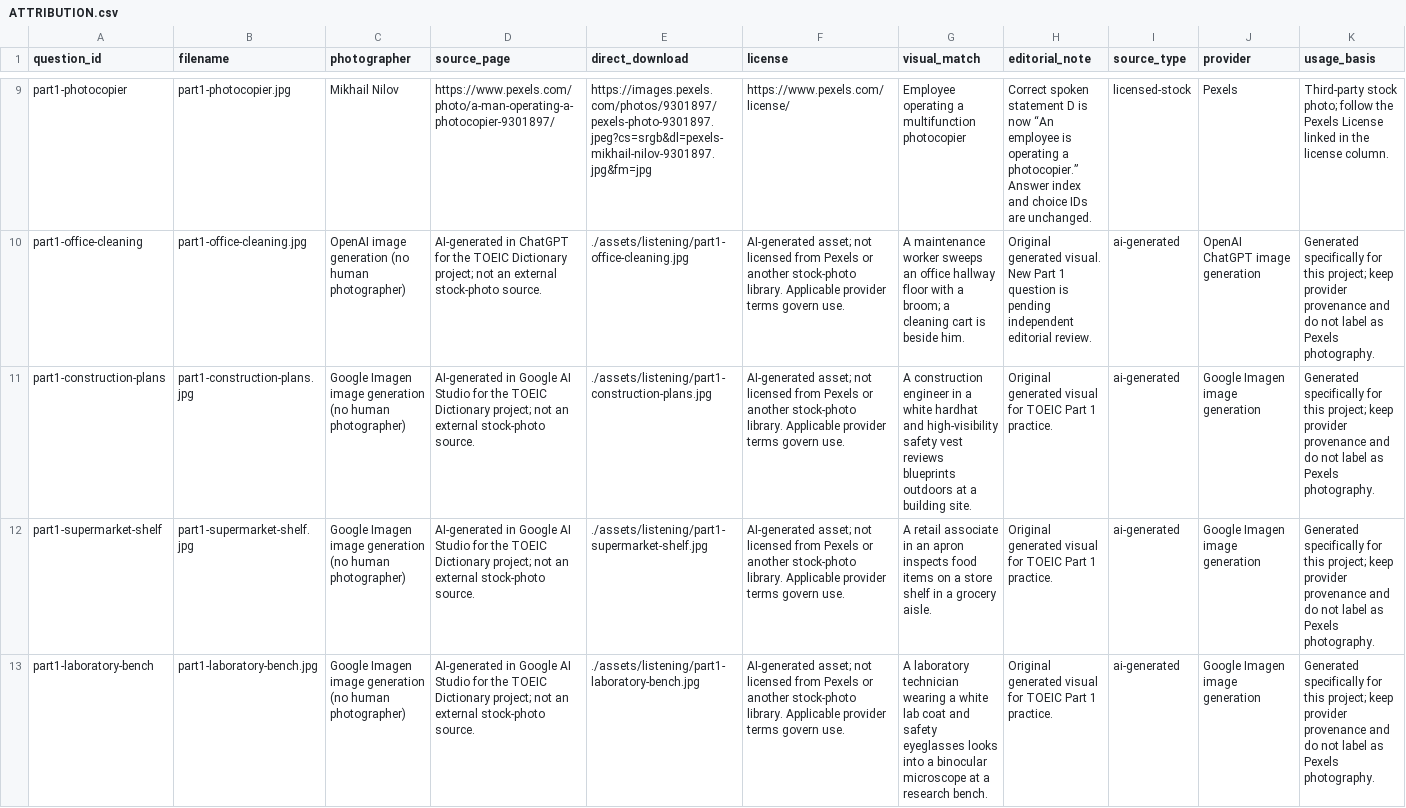
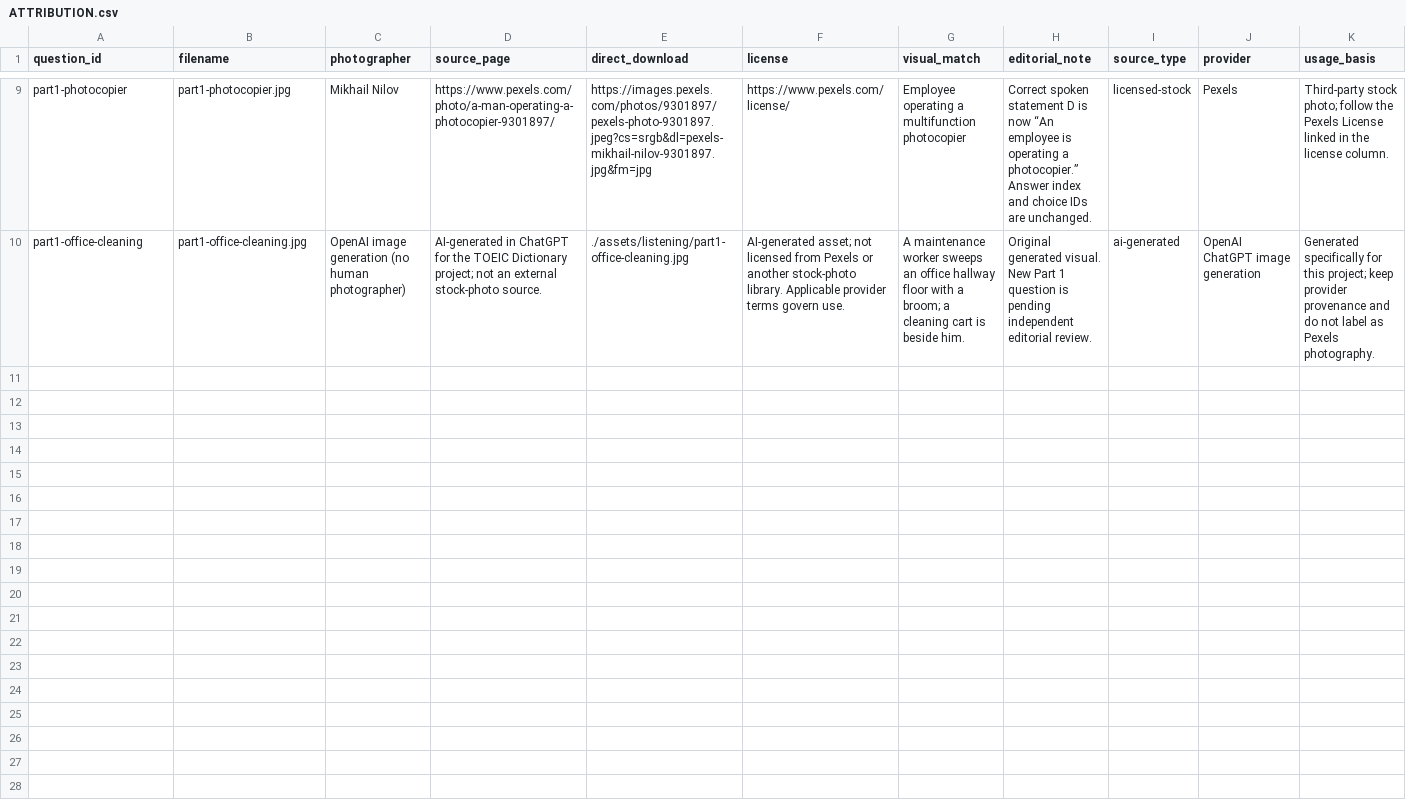
Before and after one commit to vuphuc1996/Toeic, a CSV file: assets/listening/ATTRIBUTION.csv, drawn as a sheet; only a part is shown, gaps mark what is left out; rows hold the shown columns only; the diff names each change by its address in the sheet, - before the commit and + after, or states it on an @@ line.

Commit message:
refactor: remove construction plans listening unit
Remove the "part1-construction-plans" listening unit from the library and associated validation logic, as it is no longer required.

```diff
--- a/assets/listening/ATTRIBUTION.csv
+++ b/assets/listening/ATTRIBUTION.csv
-row 11: part1-construction-plans | part1-construction-plans.jpg | Google Imagen image generation (no human photographer) | AI-generated in Google AI Studio for the TOEIC Dictionary project; not an external stock-photo source. | ./assets/listening/part1-construction-plans.jpg | AI-generated asset; not licensed from Pexels or another stock-photo library. Applicable provider terms govern use. | A construction engineer in a white hardhat and high-visibility safety vest reviews blueprints outdoors at a building site. | Original generated visual for TOEIC Part 1 practice. | ai-generated | Google Imagen image generation | Generated specifically for this project; keep provider provenance and do not label as Pexels photography.
-row 12: part1-supermarket-shelf | part1-supermarket-shelf.jpg | Google Imagen image generation (no human photographer) | AI-generated in Google AI Studio for the TOEIC Dictionary project; not an external stock-photo source. | ./assets/listening/part1-supermarket-shelf.jpg | AI-generated asset; not licensed from Pexels or another stock-photo library. Applicable provider terms govern use. | A retail associate in an apron inspects food items on a store shelf in a grocery aisle. | Original generated visual for TOEIC Part 1 practice. | ai-generated | Google Imagen image generation | Generated specifically for this project; keep provider provenance and do not label as Pexels photography.
-row 13: part1-laboratory-bench | part1-laboratory-bench.jpg | Google Imagen image generation (no human photographer) | AI-generated in Google AI Studio for the TOEIC Dictionary project; not an external stock-photo source. | ./assets/listening/part1-laboratory-bench.jpg | AI-generated asset; not licensed from Pexels or another stock-photo library. Applicable provider terms govern use. | A laboratory technician wearing a white lab coat and safety eyeglasses looks into a binocular microscope at a research bench. | Original generated visual for TOEIC Part 1 practice. | ai-generated | Google Imagen image generation | Generated specifically for this project; keep provider provenance and do not label as Pexels photography.
```
Also changed, not shown: 6 other files.
